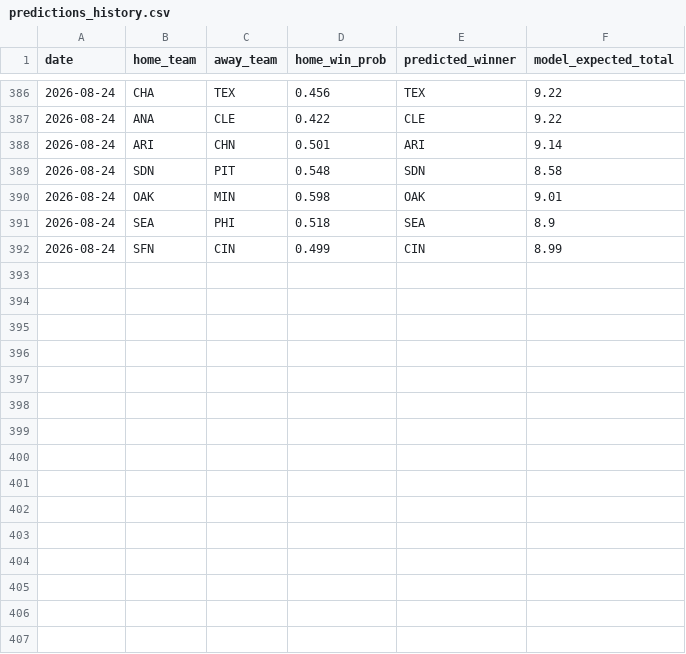
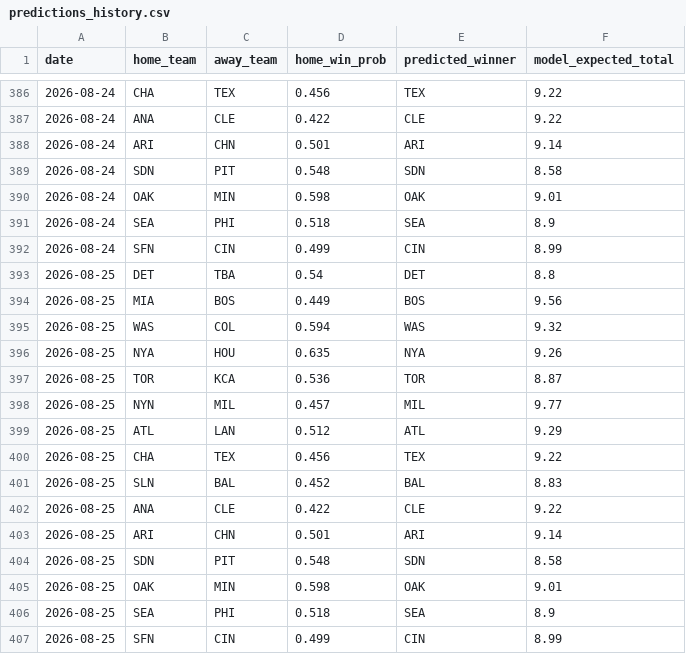
Before and after one commit to andrewhen1999/AutoMLBPredict, a CSV file: MLBPredict/output/predictions_history.csv, drawn as a sheet; only a part is shown, gaps mark what is left out; the diff names each change by its address in the sheet, - before the commit and + after, or states it on an @@ line.

```diff
--- a/MLBPredict/output/predictions_history.csv
+++ b/MLBPredict/output/predictions_history.csv
+row 393: 2026-08-25 | DET | TBA | 0.54 | DET | 8.8
+row 394: 2026-08-25 | MIA | BOS | 0.449 | BOS | 9.56
+row 395: 2026-08-25 | WAS | COL | 0.594 | WAS | 9.32
+row 396: 2026-08-25 | NYA | HOU | 0.635 | NYA | 9.26
+row 397: 2026-08-25 | TOR | KCA | 0.536 | TOR | 8.87
+row 398: 2026-08-25 | NYN | MIL | 0.457 | MIL | 9.77
+row 399: 2026-08-25 | ATL | LAN | 0.512 | ATL | 9.29
+row 400: 2026-08-25 | CHA | TEX | 0.456 | TEX | 9.22
+row 401: 2026-08-25 | SLN | BAL | 0.452 | BAL | 8.83
+row 402: 2026-08-25 | ANA | CLE | 0.422 | CLE | 9.22
+row 403: 2026-08-25 | ARI | CHN | 0.501 | ARI | 9.14
+row 404: 2026-08-25 | SDN | PIT | 0.548 | SDN | 8.58
+row 405: 2026-08-25 | OAK | MIN | 0.598 | OAK | 9.01
+row 406: 2026-08-25 | SEA | PHI | 0.518 | SEA | 8.9
+row 407: 2026-08-25 | SFN | CIN | 0.499 | CIN | 8.99
```
